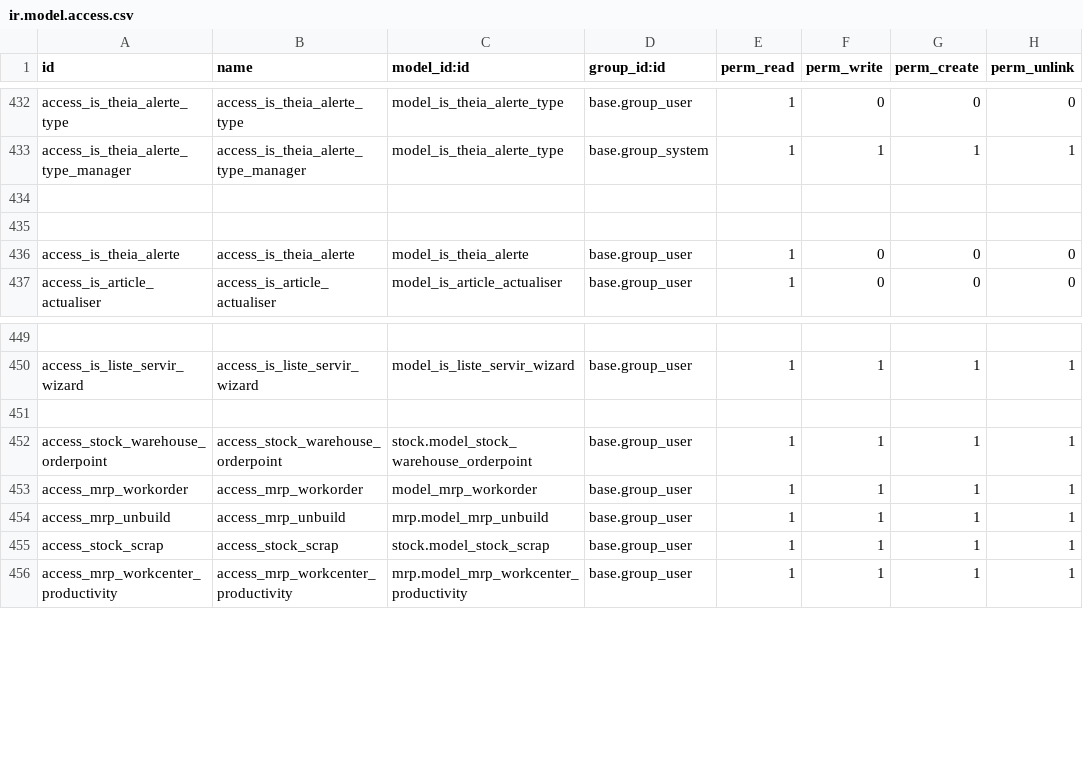
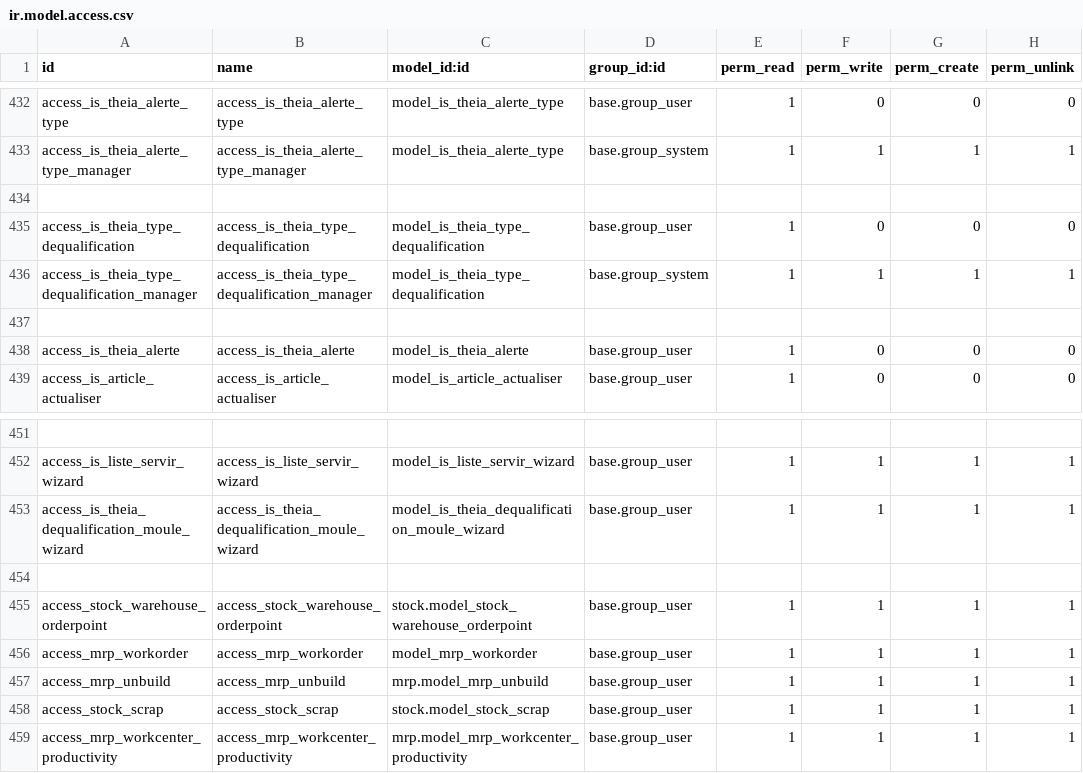
Before and after one commit to tonygalmiche/is_plastigray16, a CSV file: security/ir.model.access.csv, drawn as a sheet; only a part is shown, gaps mark what is left out; the diff names each change by its address in the sheet, - before the commit and + after, or states it on an @@ line.

Commit message:
THEIA et Calendrier des livraisons

```diff
--- a/security/ir.model.access.csv
+++ b/security/ir.model.access.csv
+row 435: access_is_theia_type_dequalification | access_is_theia_type_dequalification | model_is_theia_type_dequalification | base.group_user | 1 | 0 | 0 | 0
+row 436: access_is_theia_type_dequalification_manager | access_is_theia_type_dequalification_manager | model_is_theia_type_dequalification | base.group_system | 1 | 1 | 1 | 1
+row 453: access_is_theia_dequalification_moule_wizard | access_is_theia_dequalification_moule_wizard | model_is_theia_dequalification_moule_wizard | base.group_user | 1 | 1 | 1 | 1
```
Also changed, not shown: 12 other files.
